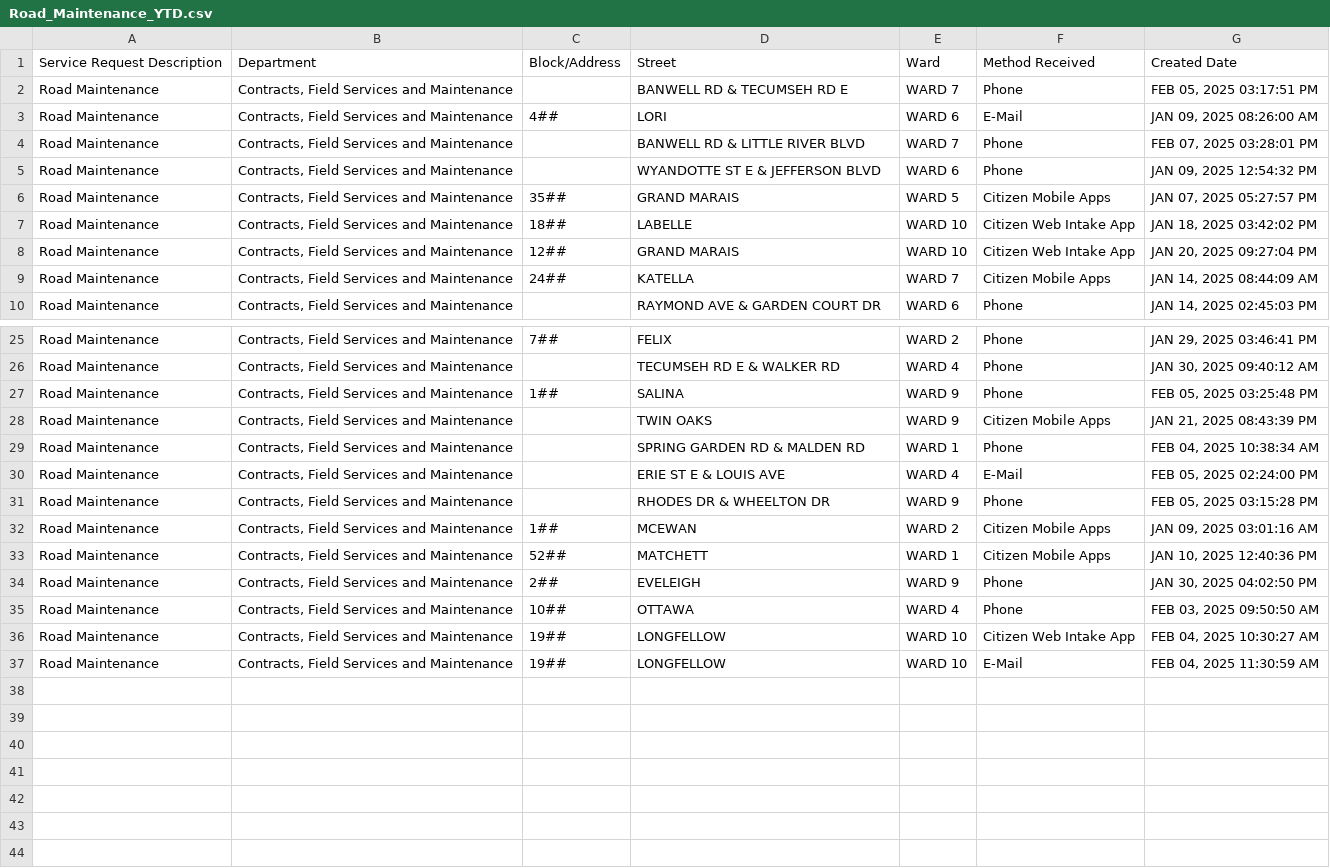
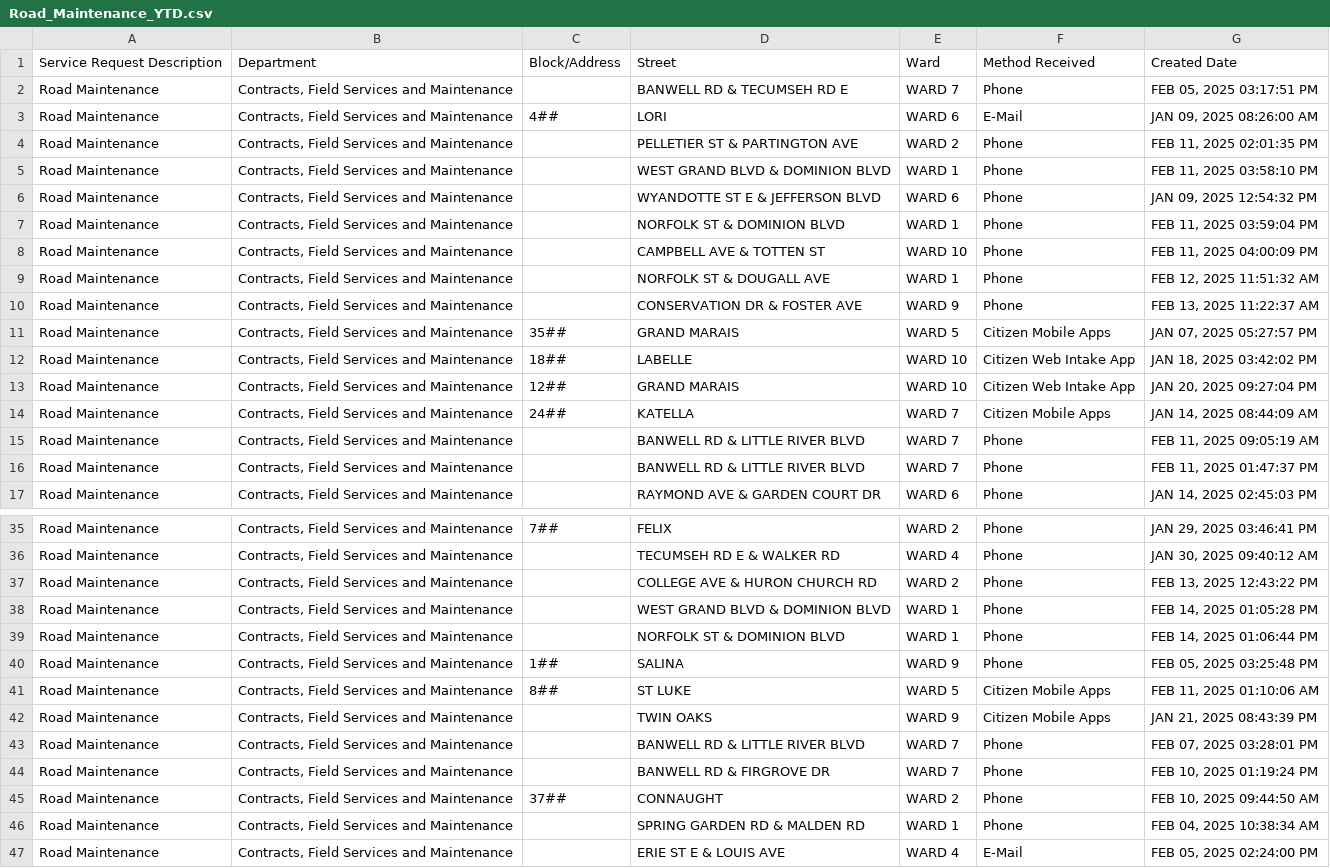
Before and after one commit to dntiontk/windsor-opendata, a CSV file: raw/roads-and-sidewalks/Road_Maintenance_YTD.csv, drawn as a sheet; only a part is shown, gaps mark what is left out; the shorter side is filled out with more unchanged rows; the diff covers the shown part only.

```diff
--- a/raw/roads-and-sidewalks/Road_Maintenance_YTD.csv
+++ b/raw/roads-and-sidewalks/Road_Maintenance_YTD.csv
@@ -3,4 +3,9 @@
 "Road Maintenance","Contracts, Field Services and Maintenance","4##","LORI","WARD 6","E-Mail","JAN 09, 2025 08:26:00 AM"
-"Road Maintenance","Contracts, Field Services and Maintenance"," ","BANWELL RD & LITTLE RIVER BLVD","WARD 7","Phone","FEB 07, 2025 03:28:01 PM"
+"Road Maintenance","Contracts, Field Services and Maintenance"," ","PELLETIER ST & PARTINGTON AVE","WARD 2","Phone","FEB 11, 2025 02:01:35 PM"
+"Road Maintenance","Contracts, Field Services and Maintenance"," ","WEST GRAND BLVD & DOMINION BLVD","WARD 1","Phone","FEB 11, 2025 03:58:10 PM"
 "Road Maintenance","Contracts, Field Services and Maintenance"," ","WYANDOTTE ST E & JEFFERSON BLVD","WARD 6","Phone","JAN 09, 2025 12:54:32 PM"
+"Road Maintenance","Contracts, Field Services and Maintenance"," ","NORFOLK ST & DOMINION BLVD","WARD 1","Phone","FEB 11, 2025 03:59:04 PM"
+"Road Maintenance","Contracts, Field Services and Maintenance"," ","CAMPBELL AVE & TOTTEN ST","WARD 10","Phone","FEB 11, 2025 04:00:09 PM"
+"Road Maintenance","Contracts, Field Services and Maintenance"," ","NORFOLK ST & DOUGALL AVE","WARD 1","Phone","FEB 12, 2025 11:51:32 AM"
+"Road Maintenance","Contracts, Field Services and Maintenance"," ","CONSERVATION DR & FOSTER AVE","WARD 9","Phone","FEB 13, 2025 11:22:37 AM"
 "Road Maintenance","Contracts, Field Services and Maintenance","35##","GRAND MARAIS","WARD 5","Citizen Mobile Apps","JAN 07, 2025 05:27:57 PM"
@@ -9,2 +14,4 @@
 "Road Maintenance","Contracts, Field Services and Maintenance","24##","KATELLA","WARD 7","Citizen Mobile Apps","JAN 14, 2025 08:44:09 AM"
+"Road Maintenance","Contracts, Field Services and Maintenance"," ","BANWELL RD & LITTLE RIVER BLVD","WARD 7","Phone","FEB 11, 2025 09:05:19 AM"
+"Road Maintenance","Contracts, Field Services and Maintenance"," ","BANWELL RD & LITTLE RIVER BLVD","WARD 7","Phone","FEB 11, 2025 01:47:37 PM"
 "Road Maintenance","Contracts, Field Services and Maintenance"," ","RAYMOND AVE & GARDEN COURT DR","WARD 6","Phone","JAN 14, 2025 02:45:03 PM"
@@ -26,4 +36,11 @@
 "Road Maintenance","Contracts, Field Services and Maintenance"," ","TECUMSEH RD E & WALKER RD","WARD 4","Phone","JAN 30, 2025 09:40:12 AM"
+"Road Maintenance","Contracts, Field Services and Maintenance"," ","COLLEGE AVE & HURON CHURCH RD","WARD 2","Phone","FEB 13, 2025 12:43:22 PM"
+"Road Maintenance","Contracts, Field Services and Maintenance"," ","WEST GRAND BLVD & DOMINION BLVD","WARD 1","Phone","FEB 14, 2025 01:05:28 PM"
+"Road Maintenance","Contracts, Field Services and Maintenance"," ","NORFOLK ST & DOMINION BLVD","WARD 1","Phone","FEB 14, 2025 01:06:44 PM"
 "Road Maintenance","Contracts, Field Services and Maintenance","1##","SALINA","WARD 9","Phone","FEB 05, 2025 03:25:48 PM"
+"Road Maintenance","Contracts, Field Services and Maintenance","8##","ST LUKE","WARD 5","Citizen Mobile Apps","FEB 11, 2025 01:10:06 AM"
 "Road Maintenance","Contracts, Field Services and Maintenance"," ","TWIN OAKS","WARD 9","Citizen Mobile Apps","JAN 21, 2025 08:43:39 PM"
+"Road Maintenance","Contracts, Field Services and Maintenance"," ","BANWELL RD & LITTLE RIVER BLVD","WARD 7","Phone","FEB 07, 2025 03:28:01 PM"
+"Road Maintenance","Contracts, Field Services and Maintenance"," ","BANWELL RD & FIRGROVE DR","WARD 7","Phone","FEB 10, 2025 01:19:24 PM"
+"Road Maintenance","Contracts, Field Services and Maintenance","37##","CONNAUGHT","WARD 2","Phone","FEB 10, 2025 09:44:50 AM"
 "Road Maintenance","Contracts, Field Services and Maintenance"," ","SPRING GARDEN RD & MALDEN RD","WARD 1","Phone","FEB 04, 2025 10:38:34 AM"
```
Also changed, not shown: 6 added rows elsewhere in this file, raw/garbage/Garbage_Not_Collected_YTD.csv, raw/garbage/Garbage_Preparation_YTD.csv, 31 other files.
